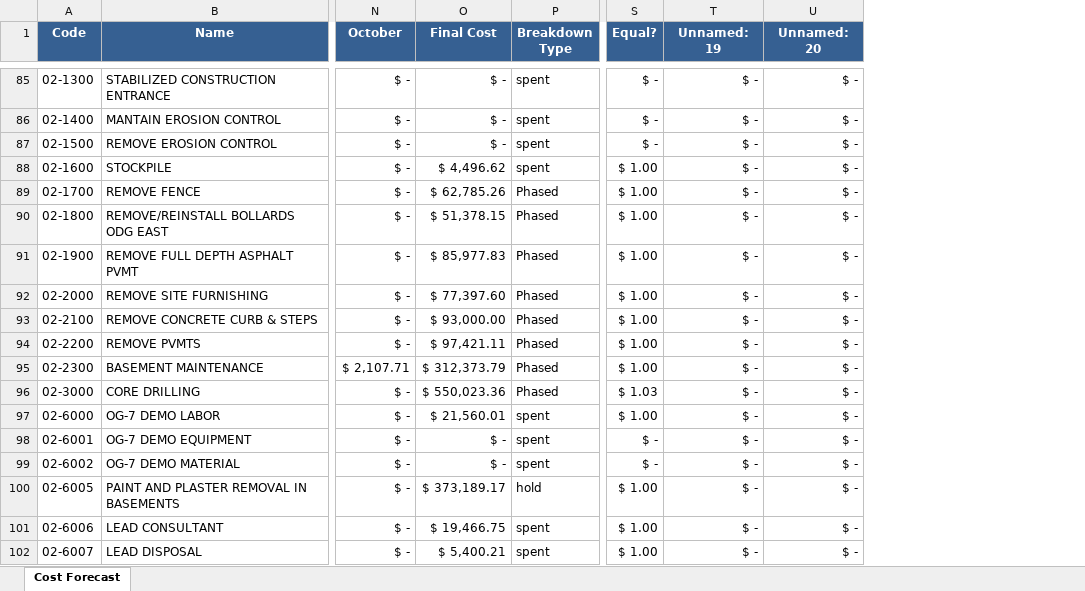
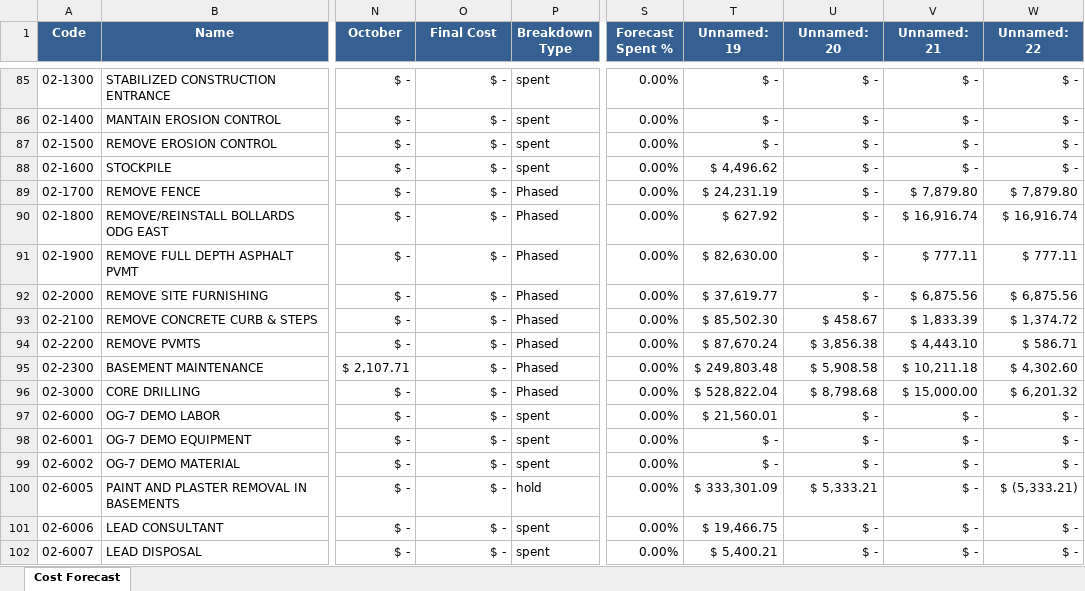
Before and after one commit to bperez3237/project-forecast, an Excel workbook: Updated Schedule.xlsx, sheet Cost Forecast, drawn as a sheet; only a part is shown, gaps mark what is left out; values as stored, in another font and other column widths than the file's, no borders; removed rows and columns are numbered as before the commit, all else as after; the diff covers the shown part only; the diff names each change by its address in the sheet, - before the commit and + after, or states it on an @@ line.

```diff
--- a/Updated Schedule.xlsx (sheet Cost Forecast)
+++ b/Updated Schedule.xlsx (sheet Cost Forecast)
-column S (Equal?), rows 85-102: $ - | $ - | $ - | $ 1.00 | $ 1.00 | $ 1.00 | $ 1.00 | $ 1.00 | $ 1.00 | $ 1.00 | $ 1.00 | $ 1.03 | $ 1.00 | $ - | $ - | $ 1.00 | $ 1.00 | $ 1.00
+column S (Forecast Spent %), rows 85-102: all 0.00%
+column V (Unnamed: 21), rows 85-102: $ - | $ - | $ - | $ - | $ 7,879.80 | $ 16,916.74 | $ 777.11 | $ 6,875.56 | $ 1,833.39 | $ 4,443.10 | $ 10,211.18 | $ 15,000.00 | $ - | $ - | $ - | $ - | $ - | $ -
+column W (Unnamed: 22), rows 85-102: $ - | $ - | $ - | $ - | $ 7,879.80 | $ 16,916.74 | $ 777.11 | $ 6,875.56 | $ 1,374.72 | $ 586.71 | $ 4,302.60 | $ 6,201.32 | $ - | $ - | $ - | $ (5,333.21) | $ - | $ -
-O88 (Final Cost): $ 4,496.62
+O88 (Final Cost): $ -
-T88 (Unnamed: 19): $ -
+T88 (Unnamed: 19): $ 4,496.62
-O89 (Final Cost): $ 62,785.26
+O89 (Final Cost): $ -
-T89 (Unnamed: 19): $ -
+T89 (Unnamed: 19): $ 24,231.19
-O90 (Final Cost): $ 51,378.15
+O90 (Final Cost): $ -
-T90 (Unnamed: 19): $ -
+T90 (Unnamed: 19): $ 627.92
-O91 (Final Cost): $ 85,977.83
+O91 (Final Cost): $ -
-T91 (Unnamed: 19): $ -
+T91 (Unnamed: 19): $ 82,630.00
-O92 (Final Cost): $ 77,397.60
+O92 (Final Cost): $ -
-T92 (Unnamed: 19): $ -
+T92 (Unnamed: 19): $ 37,619.77
-O93 (Final Cost): $ 93,000.00
+O93 (Final Cost): $ -
-T93 (Unnamed: 19): $ -
+T93 (Unnamed: 19): $ 85,502.30
-U93 (Unnamed: 20): $ -
+U93 (Unnamed: 20): $ 458.67
-O94 (Final Cost): $ 97,421.11
+O94 (Final Cost): $ -
-T94 (Unnamed: 19): $ -
+T94 (Unnamed: 19): $ 87,670.24
-U94 (Unnamed: 20): $ -
+U94 (Unnamed: 20): $ 3,856.38
-O95 (Final Cost): $ 312,373.79
+O95 (Final Cost): $ -
-T95 (Unnamed: 19): $ -
+T95 (Unnamed: 19): $ 249,803.48
-U95 (Unnamed: 20): $ -
+U95 (Unnamed: 20): $ 5,908.58
-O96 (Final Cost): $ 550,023.36
+O96 (Final Cost): $ -
-T96 (Unnamed: 19): $ -
+T96 (Unnamed: 19): $ 528,822.04
-U96 (Unnamed: 20): $ -
+U96 (Unnamed: 20): $ 8,798.68
-O97 (Final Cost): $ 21,560.01
+O97 (Final Cost): $ -
-T97 (Unnamed: 19): $ -
+T97 (Unnamed: 19): $ 21,560.01
-O100 (Final Cost): $ 373,189.17
+O100 (Final Cost): $ -
-T100 (Unnamed: 19): $ -
+T100 (Unnamed: 19): $ 333,301.09
-U100 (Unnamed: 20): $ -
+U100 (Unnamed: 20): $ 5,333.21
-O101 (Final Cost): $ 19,466.75
+O101 (Final Cost): $ -
-T101 (Unnamed: 19): $ -
+T101 (Unnamed: 19): $ 19,466.75
-O102 (Final Cost): $ 5,400.21
+O102 (Final Cost): $ -
-T102 (Unnamed: 19): $ -
+T102 (Unnamed: 19): $ 5,400.21
```
Also changed, not shown: 668 edited cells elsewhere in this sheet, formulas that keep their value, 2 other files.
